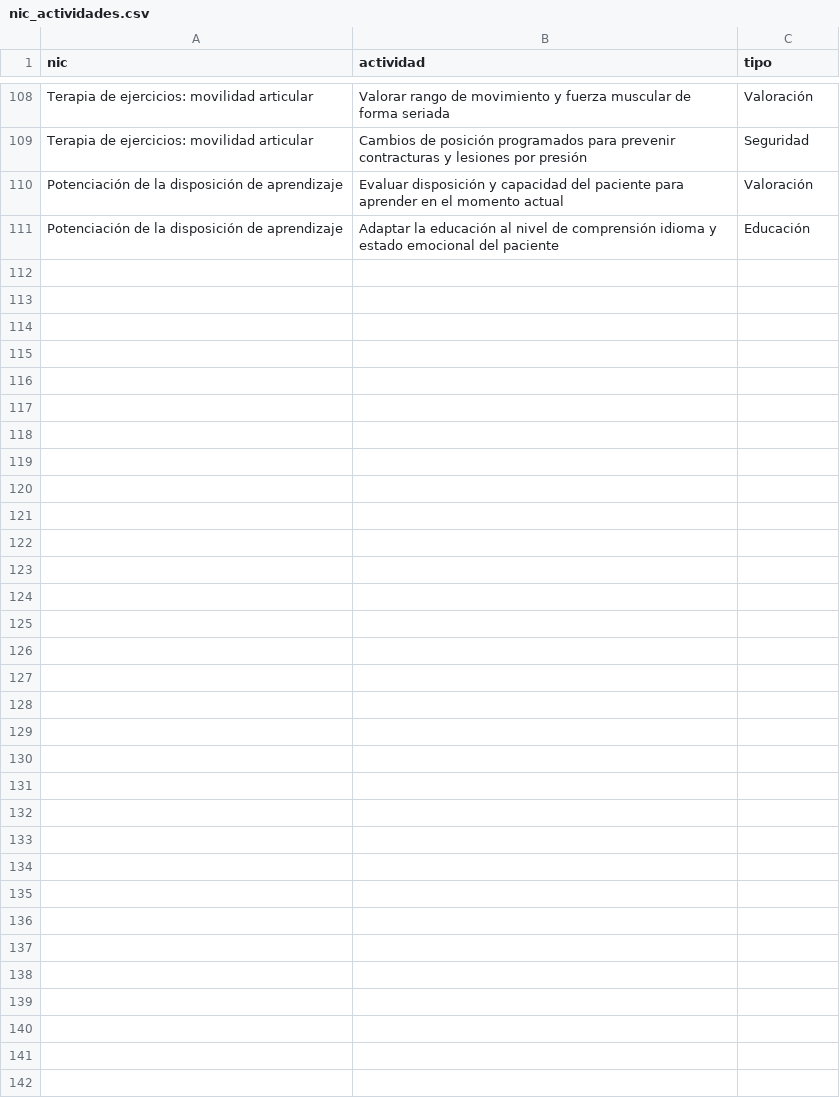
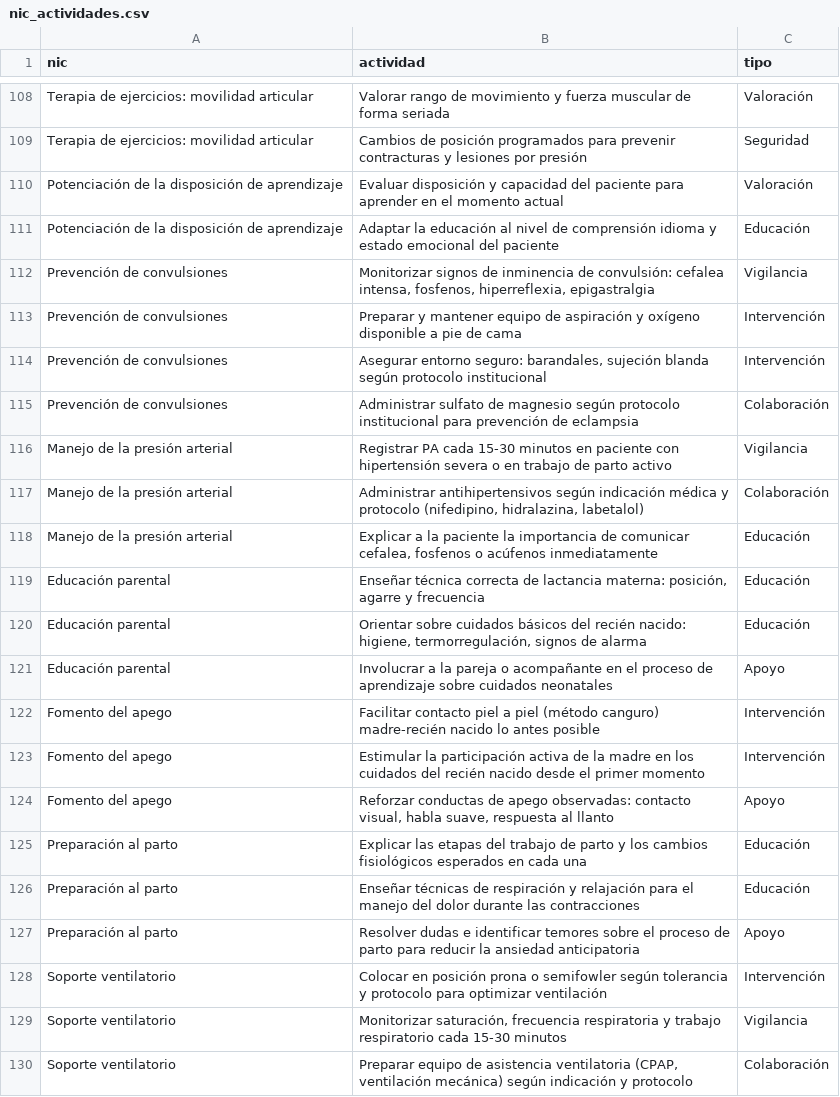
Before and after one commit to kikeimss2105-cpu/kike-nnn, a CSV file: data/nic_actividades.csv, drawn as a sheet; only a part is shown, gaps mark what is left out; the diff covers the shown part only; the diff names each change by its address in the sheet, - before the commit and + after, or states it on an @@ line.

```diff
--- a/data/nic_actividades.csv
+++ b/data/nic_actividades.csv
+row 112: Prevención de convulsiones | Monitorizar signos de inminencia de convulsión: cefalea intensa, fosfenos, hiperreflexia, epigastralgia | Vigilancia
+row 113: Prevención de convulsiones | Preparar y mantener equipo de aspiración y oxígeno disponible a pie de cama | Intervención
+row 114: Prevención de convulsiones | Asegurar entorno seguro: barandales, sujeción blanda según protocolo institucional | Intervención
+row 115: Prevención de convulsiones | Administrar sulfato de magnesio según protocolo institucional para prevención de eclampsia | Colaboración
+row 116: Manejo de la presión arterial | Registrar PA cada 15-30 minutos en paciente con hipertensión severa o en trabajo de parto activo | Vigilancia
+row 117: Manejo de la presión arterial | Administrar antihipertensivos según indicación médica y protocolo (nifedipino, hidralazina, labetalol) | Colaboración
+row 118: Manejo de la presión arterial | Explicar a la paciente la importancia de comunicar cefalea, fosfenos o acúfenos inmediatamente | Educación
+row 119: Educación parental | Enseñar técnica correcta de lactancia materna: posición, agarre y frecuencia | Educación
+row 120: Educación parental | Orientar sobre cuidados básicos del recién nacido: higiene, termorregulación, signos de alarma | Educación
+row 121: Educación parental | Involucrar a la pareja o acompañante en el proceso de aprendizaje sobre cuidados neonatales | Apoyo
+row 122: Fomento del apego | Facilitar contacto piel a piel (método canguro) madre-recién nacido lo antes posible | Intervención
+row 123: Fomento del apego | Estimular la participación activa de la madre en los cuidados del recién nacido desde el primer momento | Intervención
+row 124: Fomento del apego | Reforzar conductas de apego observadas: contacto visual, habla suave, respuesta al llanto | Apoyo
+row 125: Preparación al parto | Explicar las etapas del trabajo de parto y los cambios fisiológicos esperados en cada una | Educación
+row 126: Preparación al parto | Enseñar técnicas de respiración y relajación para el manejo del dolor durante las contracciones | Educación
+row 127: Preparación al parto | Resolver dudas e identificar temores sobre el proceso de parto para reducir la ansiedad anticipatoria | Apoyo
+row 128: Soporte ventilatorio | Colocar en posición prona o semifowler según tolerancia y protocolo para optimizar ventilación | Intervención
+row 129: Soporte ventilatorio | Monitorizar saturación, frecuencia respiratoria y trabajo respiratorio cada 15-30 minutos | Vigilancia
+row 130: Soporte ventilatorio | Preparar equipo de asistencia ventilatoria (CPAP, ventilación mecánica) según indicación y protocolo | Colaboración
```
Also changed, not shown: 24 added rows elsewhere in this file, data/enlaces.csv, data/metas.csv, 2 other files.
